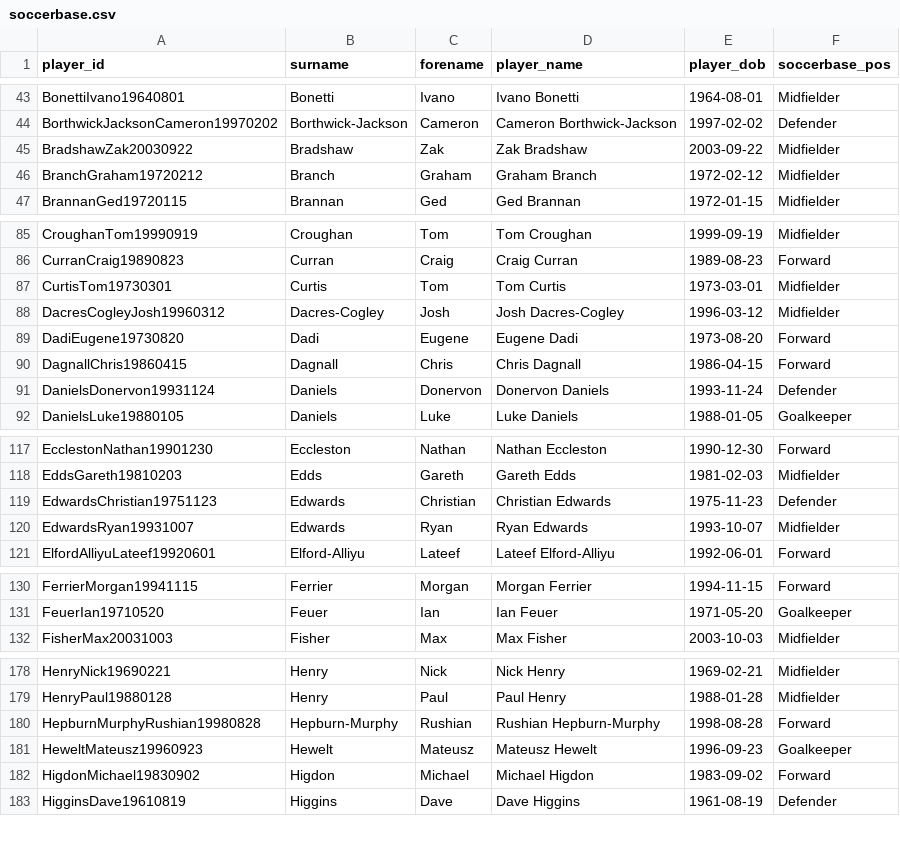
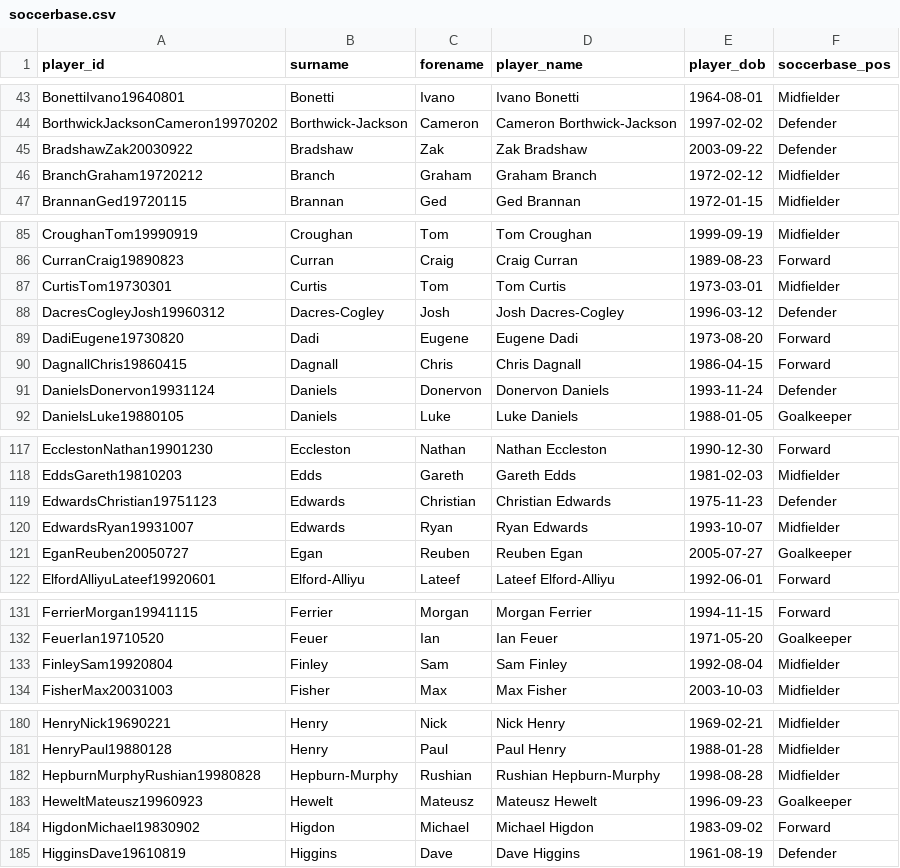
Before and after one commit to petebrown/wrangle-player-positions, a CSV file: output/soccerbase.csv, drawn as a sheet; only a part is shown, gaps mark what is left out; the diff covers the shown part only.

```diff
--- a/output/soccerbase.csv
+++ b/output/soccerbase.csv
@@ -44,3 +44,3 @@ BonettiIvano19640801,Bonetti,Ivano,Ivano Bonetti,1964-08-01,Midfielder
 BorthwickJacksonCameron19970202,Borthwick-Jackson,Cameron,Cameron Borthwick-Jackson,1997-02-02,Defender
-BradshawZak20030922,Bradshaw,Zak,Zak Bradshaw,2003-09-22,Midfielder
+BradshawZak20030922,Bradshaw,Zak,Zak Bradshaw,2003-09-22,Defender
 BranchGraham19720212,Branch,Graham,Graham Branch,1972-02-12,Midfielder
@@ -87,3 +87,3 @@ CurranCraig19890823,Curran,Craig,Craig Curran,1989-08-23,Forward
 CurtisTom19730301,Curtis,Tom,Tom Curtis,1973-03-01,Midfielder
-DacresCogleyJosh19960312,Dacres-Cogley,Josh,Josh Dacres-Cogley,1996-03-12,Midfielder
+DacresCogleyJosh19960312,Dacres-Cogley,Josh,Josh Dacres-Cogley,1996-03-12,Defender
 DadiEugene19730820,Dadi,Eugene,Eugene Dadi,1973-08-20,Forward
@@ -120,2 +120,3 @@ EdwardsChristian19751123,Edwards,Christian,Christian Edwards,1975-11-23,Defender
 EdwardsRyan19931007,Edwards,Ryan,Ryan Edwards,1993-10-07,Midfielder
+EganReuben20050727,Egan,Reuben,Reuben Egan,2005-07-27,Goalkeeper
 ElfordAlliyuLateef19920601,Elford-Alliyu,Lateef,Lateef Elford-Alliyu,1992-06-01,Forward
@@ -131,2 +132,3 @@ FerrierMorgan19941115,Ferrier,Morgan,Morgan Ferrier,1994-11-15,Forward
 FeuerIan19710520,Feuer,Ian,Ian Feuer,1971-05-20,Goalkeeper
+FinleySam19920804,Finley,Sam,Sam Finley,1992-08-04,Midfielder
 FisherMax20031003,Fisher,Max,Max Fisher,2003-10-03,Midfielder
@@ -179,3 +181,3 @@ HenryNick19690221,Henry,Nick,Nick Henry,1969-02-21,Midfielder
 HenryPaul19880128,Henry,Paul,Paul Henry,1988-01-28,Midfielder
-HepburnMurphyRushian19980828,Hepburn-Murphy,Rushian,Rushian Hepburn-Murphy,1998-08-28,Forward
+HepburnMurphyRushian19980828,Hepburn-Murphy,Rushian,Rushian Hepburn-Murphy,1998-08-28,Midfielder
 HeweltMateusz19960923,Hewelt,Mateusz,Mateusz Hewelt,1996-09-23,Goalkeeper
```
Also changed, not shown: 6 edited cells elsewhere in this file, output/player-positions.csv.
